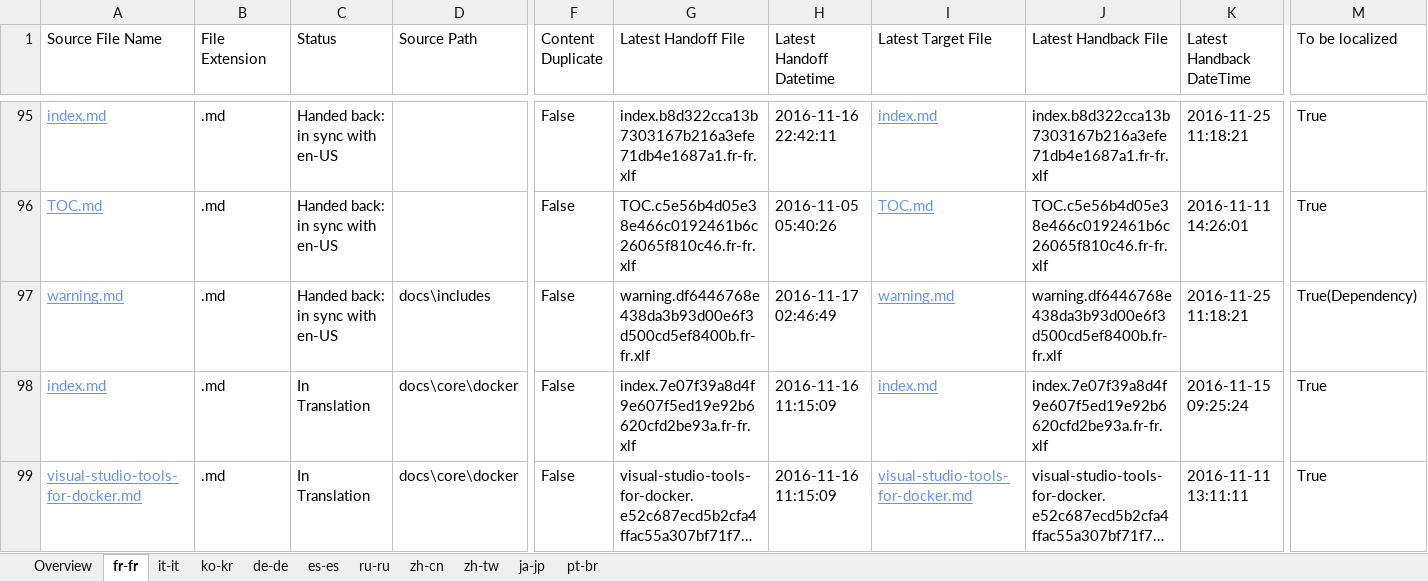
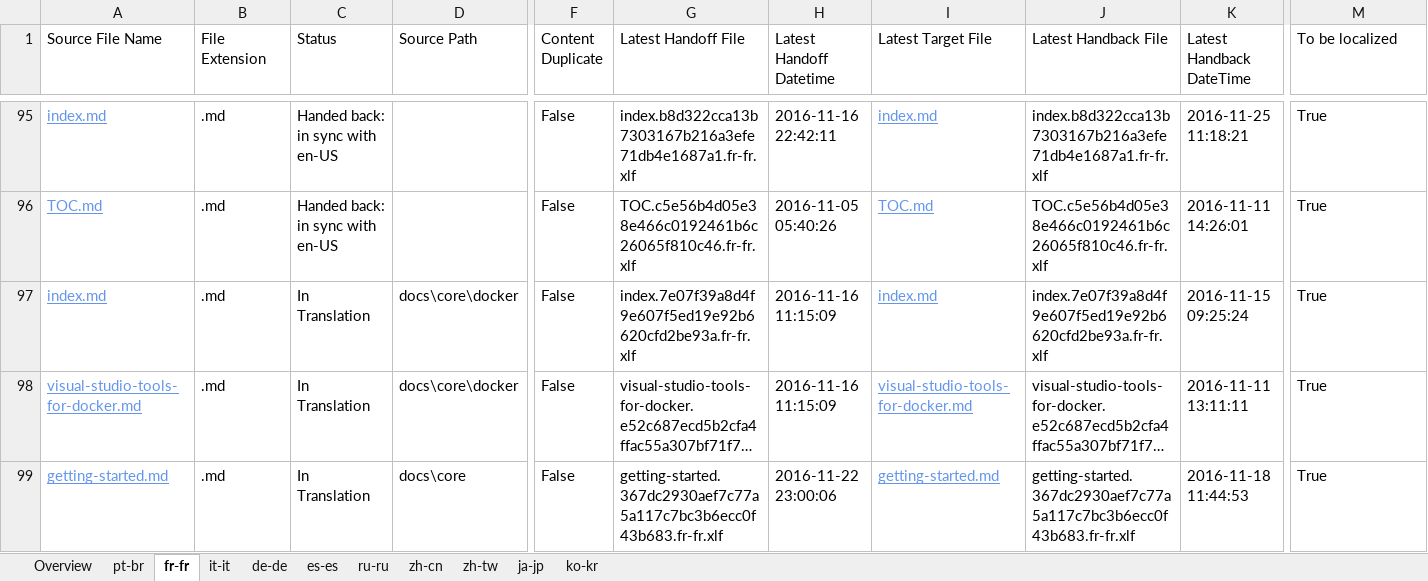
Before and after one commit to openpublishoperation/docs.handback, an Excel workbook: ol-handback/dotnet/docs/master/localization-status.xlsx, sheet fr-fr, drawn as a sheet; only a part is shown, gaps mark what is left out; the shorter side is filled out with more unchanged rows; long unchanged cells end in …; values as stored, in another font and other column widths than the file's, no borders; table styles not drawn; rows hold the shown columns only; the diff names each change by its address in the sheet, - before the commit and + after, or states it on an @@ line.

```diff
--- a/ol-handback/dotnet/docs/master/localization-status.xlsx (sheet fr-fr)
+++ b/ol-handback/dotnet/docs/master/localization-status.xlsx (sheet fr-fr)
@@ sheet tab order changed: Overview | pt-br | fr-fr | it-it | de-de | es-es | ru-ru | zh-cn | zh-tw | ja-jp | ko-kr @@
-row 97: warning.md | .md | Handed back: in sync with en-US | docs\includes | False | warning.df6446768e438da3b93d00e6f3d500cd5ef8400b.fr-fr.xlf | 2016-11-17 02:46:49 | warning.md | warning.df6446768e438da3b93d00e6f3d500cd5ef8400b.fr-fr.xlf | 2016-11-25 11:18:21 | True(Dependency)
```
Also changed, not shown: sheet Overview, sheet pt-br, sheet ko-kr, sheet it-it, ol-handback/dotnet/docs/master/handback-status.xlsx.
